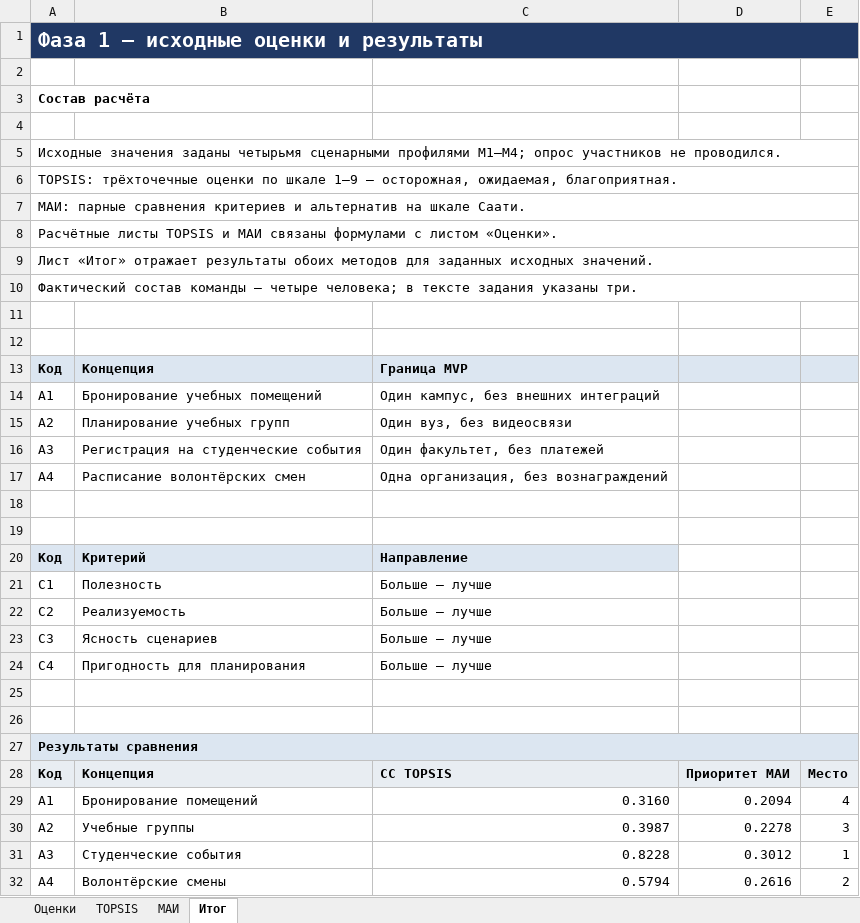
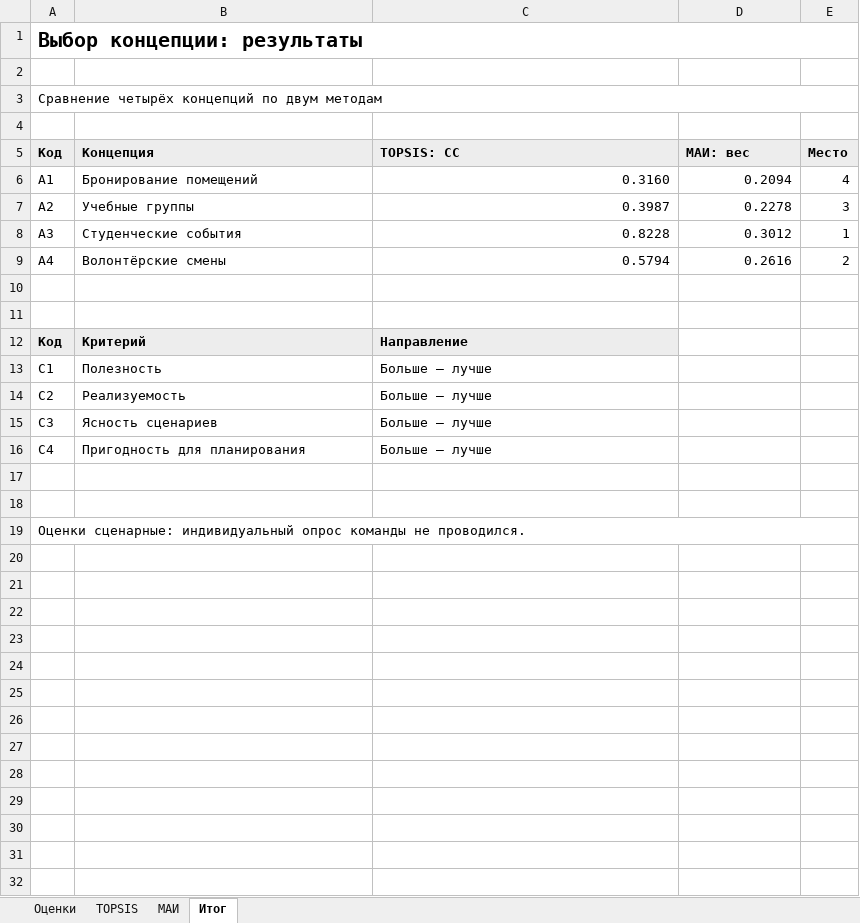
Before and after one commit to rewqaz/project_management_19team, an Excel workbook: Фаза 1 - Выбор концепции проекта/Фаза 1 Экспертные оценки.xlsx, sheet Итог, drawn as a sheet; values as stored, in another font and other column widths than the file's, no borders; removed rows and columns are numbered as before the commit, all else as after; the diff names each change by its address in the sheet, - before the commit and + after, or states it on an @@ line.

```diff
--- a/Фаза 1 - Выбор концепции проекта/Фаза 1 Экспертные оценки.xlsx (sheet Итог)
+++ b/Фаза 1 - Выбор концепции проекта/Фаза 1 Экспертные оценки.xlsx (sheet Итог)
-A1 (Код): Фаза 1 — исходные оценки и результаты
+A1 (Код): Выбор концепции: результаты
-A1:E1 fill: #203864
+A1:E1 fill: none
-A1 text colour: #FFFFFF
+A1 text colour: black
-A3 (Код): Состав расчёта
+A3 (Код): Сравнение четырёх концепций по двум методам
-A3 bold: on
+A3 bold: off
+A3:E3 merged
-row 5: Исходные значения заданы четырьмя сценарными профилями M1–M4; опрос участников не проводился.
-row 6: TOPSIS: трёхточечные оценки по шкале 1–9 — осторожная, ожидаемая, благоприятная.
-row 7: МАИ: парные сравнения критериев и альтернатив на шкале Саати.
-row 8: Расчётные листы TOPSIS и МАИ связаны формулами с листом «Оценки».
-row 9: Лист «Итог» отражает результаты обоих методов для заданных исходных значений.
-row 10: Фактический состав команды — четыре человека; в тексте задания указаны три.
-row 11: (empty)
-row 12: (empty)
-C5: Граница MVP
+C5: TOPSIS: CC
-D5: (empty)
+D5: МАИ: вес
-E5: (empty)
+E5: Место
-B6 (Концепция): Бронирование учебных помещений
+B6 (Концепция): Бронирование помещений
-C6 (TOPSIS: CC): Один кампус, без внешних интеграций
+C6 (TOPSIS: CC): 0.3160
-D6 (МАИ: вес): (empty)
+D6 (МАИ: вес): 0.2094
-E6 (Место): (empty)
+E6 (Место): 4
-row 15: A2 | Планирование учебных групп | Один вуз, без видеосвязи
-row 16: A3 | Регистрация на студенческие события | Один факультет, без платежей
-row 17: A4 | Расписание волонтёрских смен | Одна организация, без вознаграждений
@@ row 30 moved to row 7: A2 @@
@@ row 31 moved to row 8: A3 @@
@@ row 32 moved to row 9: A4 @@
-A19 (Код): Результаты сравнения
+A19 (Код): Оценки сценарные: индивидуальный опрос команды не проводился.
-A19:E19 fill: #DCE6F1
+A19:E19 fill: none
-A19 bold: on
+A19 bold: off
-row 28: Код | Концепция | CC TOPSIS | Приоритет МАИ | Место
-row 29: A1 | Бронирование помещений | 0.3160 | 0.2094 | 4
```
Also changed, not shown: sheet Оценки, sheet TOPSIS, sheet МАИ, 1 other file.
